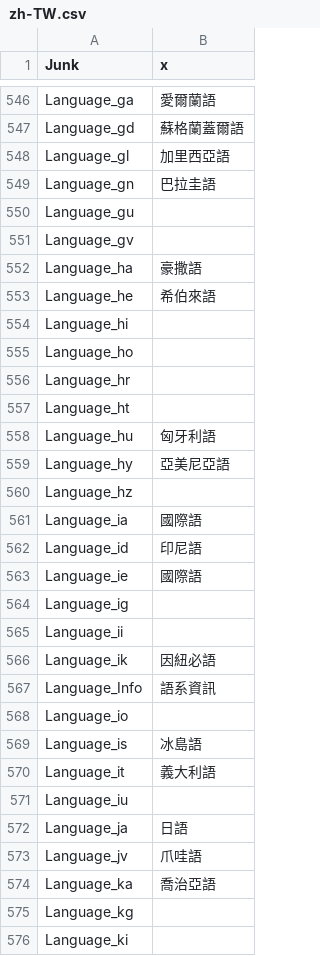
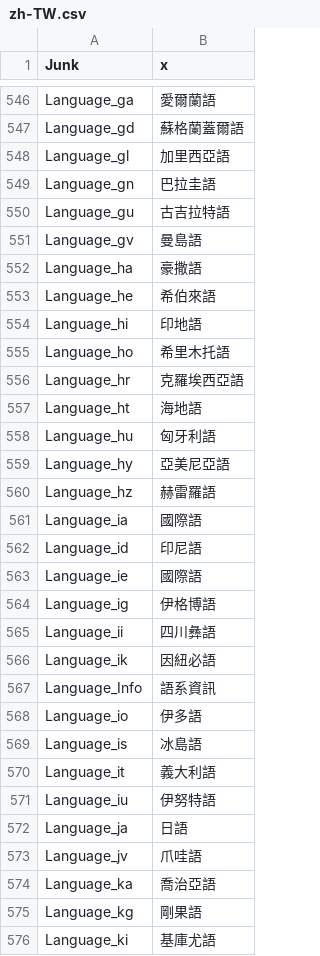
Before and after one commit to mediatest/mediatest, a CSV file: Source/Ressource/Plugin/Language/zh-TW.csv, drawn as a sheet; only a part is shown, gaps mark what is left out; the diff covers the shown part only.

```diff
--- a/Source/Ressource/Plugin/Language/zh-TW.csv
+++ b/Source/Ressource/Plugin/Language/zh-TW.csv
@@ -549,13 +549,13 @@ Language_gl;加里西亞語
 Language_gn;巴拉圭語
-Language_gu
-Language_gv
+Language_gu;古吉拉特語
+Language_gv;曼島語
 Language_ha;豪撒語
 Language_he;希伯來語
-Language_hi
-Language_ho
-Language_hr
-Language_ht
+Language_hi;印地語
+Language_ho;希里木托語
+Language_hr;克羅埃西亞語
+Language_ht;海地語
 Language_hu;匈牙利語
 Language_hy;亞美尼亞語
-Language_hz
+Language_hz;赫雷羅語
 Language_ia;國際語
@@ -563,10 +563,10 @@ Language_id;印尼語
 Language_ie;國際語
-Language_ig
-Language_ii
+Language_ig;伊格博語
+Language_ii;四川彝語
 Language_ik;因紐必語
 Language_Info;語系資訊
-Language_io
+Language_io;伊多語
 Language_is;冰島語
 Language_it;義大利語
-Language_iu
+Language_iu;伊努特語
 Language_ja;日語
@@ -574,3 +574,3 @@ Language_jv;爪哇語
 Language_ka;喬治亞語
-Language_kg
-Language_ki
+Language_kg;剛果語
+Language_ki;基庫尤語
```
Also changed, not shown: 131 edited cells elsewhere in this file, Source/Ressource/Language.csv, Source/Ressource/Plugin/Language/tr.csv.
